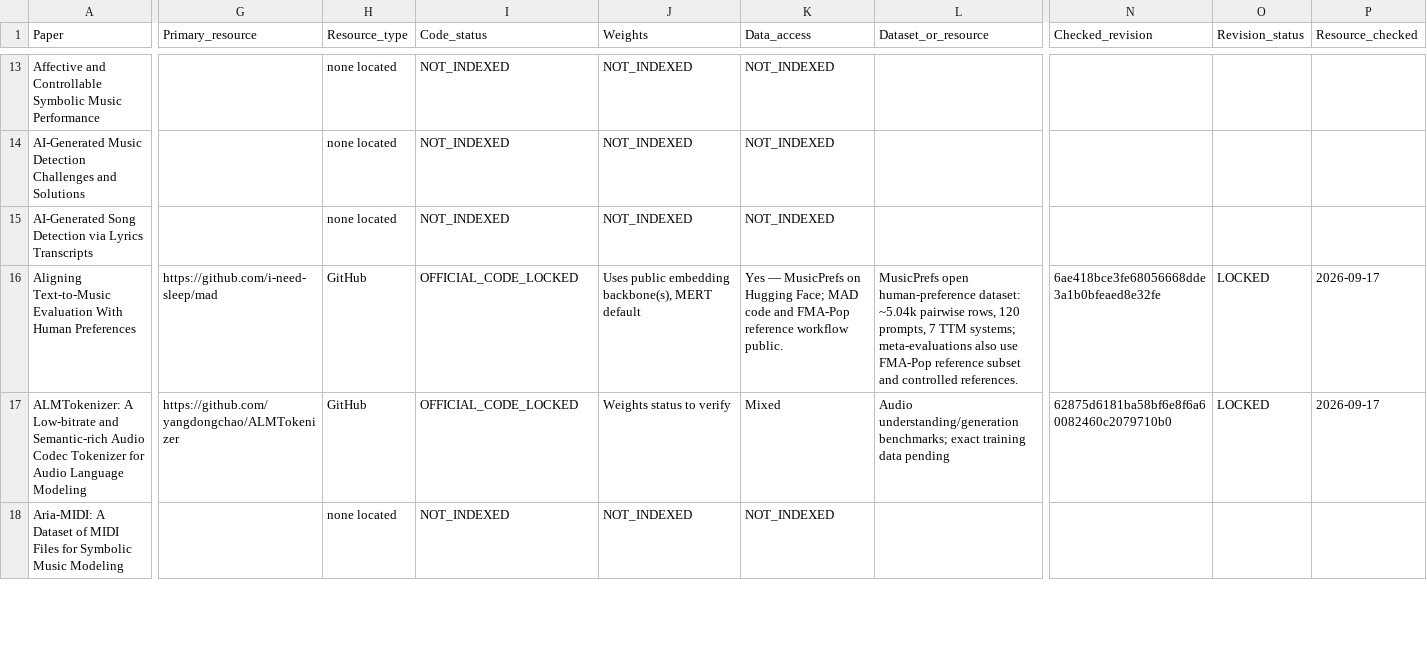
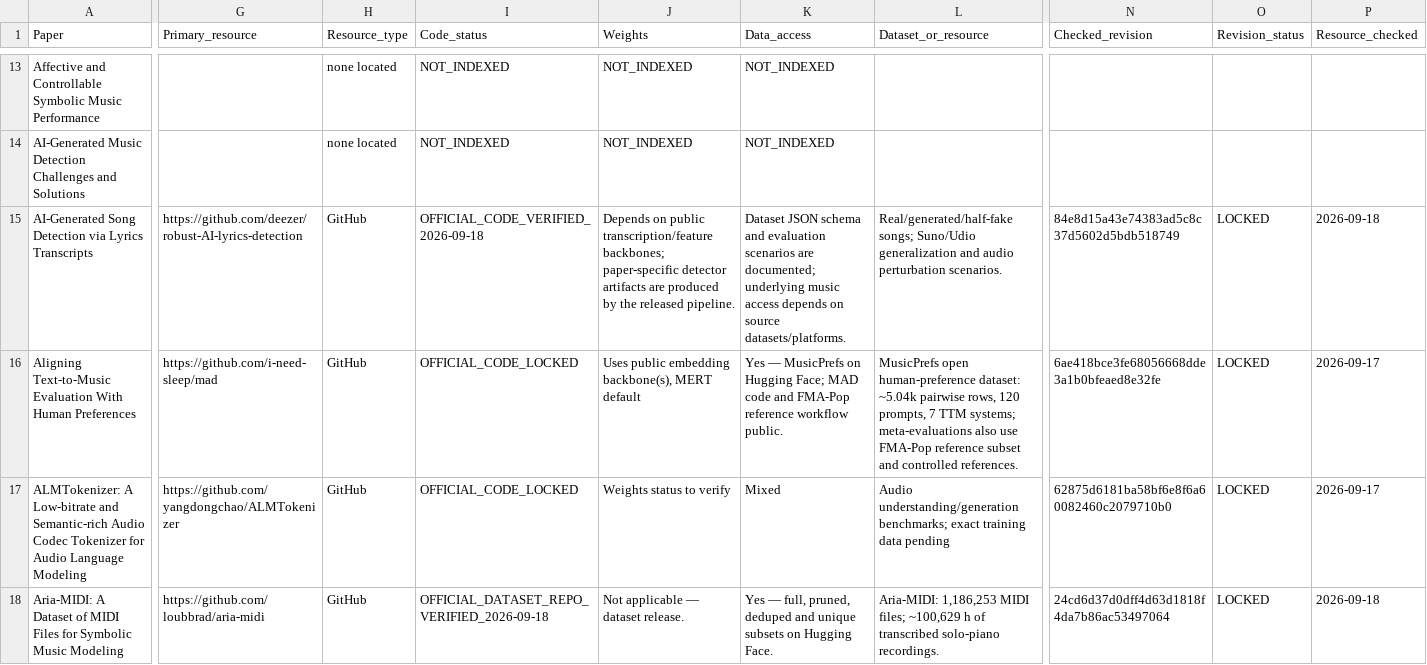
Before and after one commit to zyh123599/music-ai-foundation-model-survey-resources, a CSV file: resources/paper_resource_crosswalk.csv, drawn as a sheet; only a part is shown, gaps mark what is left out; the diff covers the shown part only; the diff names each change by its address in the sheet, - before the commit and + after, or states it on an @@ line.

Commit message:
Add second-wave verified official resources

```diff
--- a/resources/paper_resource_crosswalk.csv
+++ b/resources/paper_resource_crosswalk.csv
-G15 (Primary_resource): (empty)
+G15 (Primary_resource): https://github.com/deezer/robust-AI-lyrics-detection
-H15 (Resource_type): none located
+H15 (Resource_type): GitHub
-I15 (Code_status): NOT_INDEXED
+I15 (Code_status): OFFICIAL_CODE_VERIFIED_2026-09-18
-J15 (Weights): NOT_INDEXED
+J15 (Weights): Depends on public transcription/feature backbones; paper-specific detector artifacts are produced by the released pipeline.
-K15 (Data_access): NOT_INDEXED
+K15 (Data_access): Dataset JSON schema and evaluation scenarios are documented; underlying music access depends on source datasets/platforms.
-L15 (Dataset_or_resource): (empty)
+L15 (Dataset_or_resource): Real/generated/half-fake songs; Suno/Udio generalization and audio perturbation scenarios.
-N15 (Checked_revision): (empty)
+N15 (Checked_revision): 84e8d15a43e74383ad5c8c37d5602d5bdb518749
-O15 (Revision_status): (empty)
+O15 (Revision_status): LOCKED
-P15 (Resource_checked): (empty)
+P15 (Resource_checked): 2026-09-18
-G18 (Primary_resource): (empty)
+G18 (Primary_resource): https://github.com/loubbrad/aria-midi
-H18 (Resource_type): none located
+H18 (Resource_type): GitHub
-I18 (Code_status): NOT_INDEXED
+I18 (Code_status): OFFICIAL_DATASET_REPO_VERIFIED_2026-09-18
-J18 (Weights): NOT_INDEXED
+J18 (Weights): Not applicable — dataset release.
-K18 (Data_access): NOT_INDEXED
+K18 (Data_access): Yes — full, pruned, deduped and unique subsets on Hugging Face.
-L18 (Dataset_or_resource): (empty)
+L18 (Dataset_or_resource): Aria-MIDI: 1,186,253 MIDI files; ~100,629 h of transcribed solo-piano recordings.
-N18 (Checked_revision): (empty)
+N18 (Checked_revision): 24cd6d37d0dff4d63d1818f4da7b86ac53497064
-O18 (Revision_status): (empty)
+O18 (Revision_status): LOCKED
-P18 (Resource_checked): (empty)
+P18 (Resource_checked): 2026-09-18
```
Also changed, not shown: 70 edited cells elsewhere in this file.
